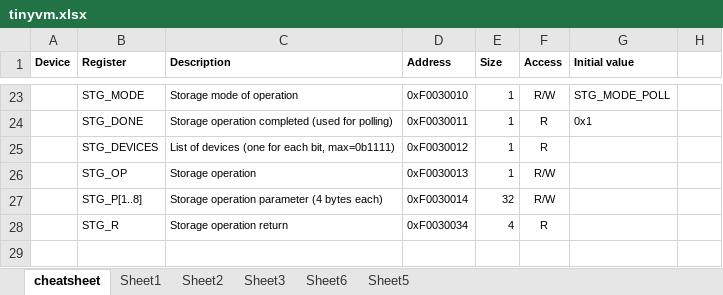
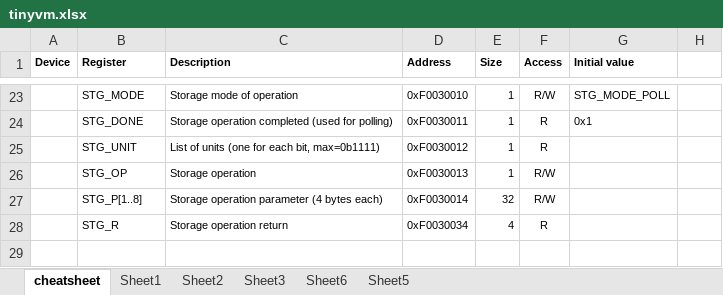
Before and after one commit to andrenho/luisa, an Excel workbook: doc/tinyvm.xlsx, sheet cheatsheet, drawn as a sheet; only a part is shown, gaps mark what is left out; values as stored, in another font and other column widths than the file's, no borders; the diff names each change by its address in the sheet, - before the commit and + after, or states it on an @@ line.

```diff
--- a/doc/tinyvm.xlsx (sheet cheatsheet)
+++ b/doc/tinyvm.xlsx (sheet cheatsheet)
-B25 (Register): STG_DEVICES
+B25 (Register): STG_UNIT
-C25 (Description): List of devices (one for each bit, max=0b1111)
+C25 (Description): List of units (one for each bit, max=0b1111)
```
